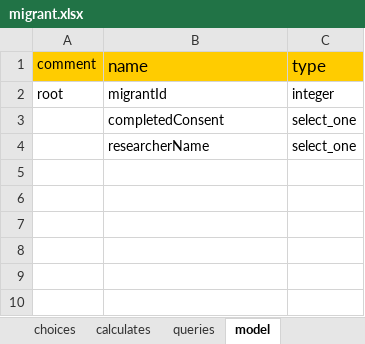
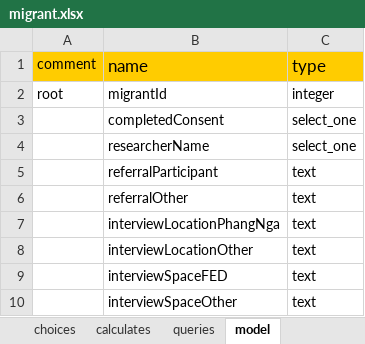
Before and after one commit to feature-creature/egocentric-labour-migration, an Excel workbook: tables/migrant/forms/migrant/migrant.xlsx, sheet model, drawn as a sheet; values as stored, in another font and other column widths than the file's, no borders; the diff names each change by its address in the sheet, - before the commit and + after, or states it on an @@ line.

```diff
--- a/tables/migrant/forms/migrant/migrant.xlsx (sheet model)
+++ b/tables/migrant/forms/migrant/migrant.xlsx (sheet model)
+row 5:  | referralParticipant | text
+row 6:  | referralOther | text
+row 7:  | interviewLocationPhangNga | text
+row 8:  | interviewLocationOther | text
+row 9:  | interviewSpaceFED | text
+row 10:  | interviewSpaceOther | text
```
Also changed, not shown: sheet interview_details, sheet calculates, sheet choices.
